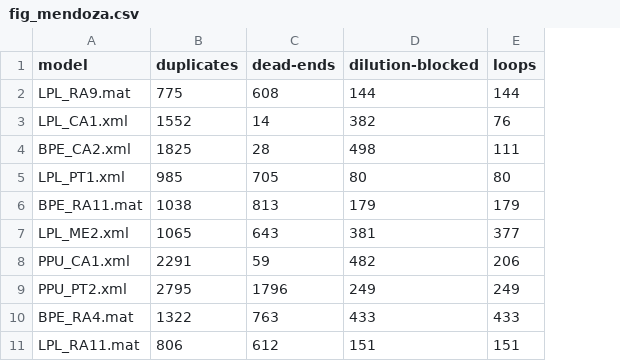
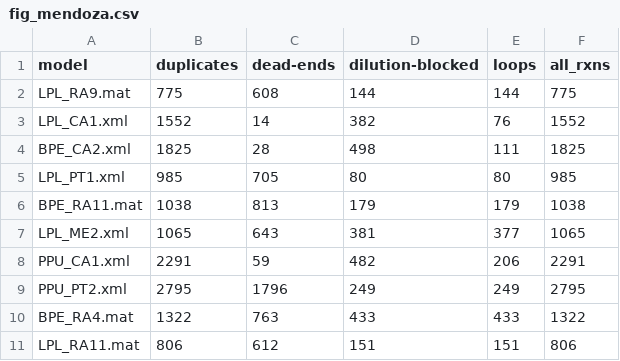
Before and after one commit to Devlin-Moyer/macaw, a CSV file: figure_data/fig_mendoza.csv, drawn as a sheet; only a part is shown; the diff names each change by its address in the sheet, - before the commit and + after, or states it on an @@ line.

Commit message:
fix: bug in macaw_utils.simplify_test_results that made duplicate_test 'bad' if any columns were N/A. Various quality-of-life improvements to run_tests_on_agora and run_tests_on_mendoza

```diff
--- a/figure_data/fig_mendoza.csv
+++ b/figure_data/fig_mendoza.csv
+column F (all_rxns), rows 2-11: 775 | 1552 | 1825 | 985 | 1038 | 1065 | 2291 | 2795 | 1322 | 806
```
Also changed, not shown: 4 other files.
